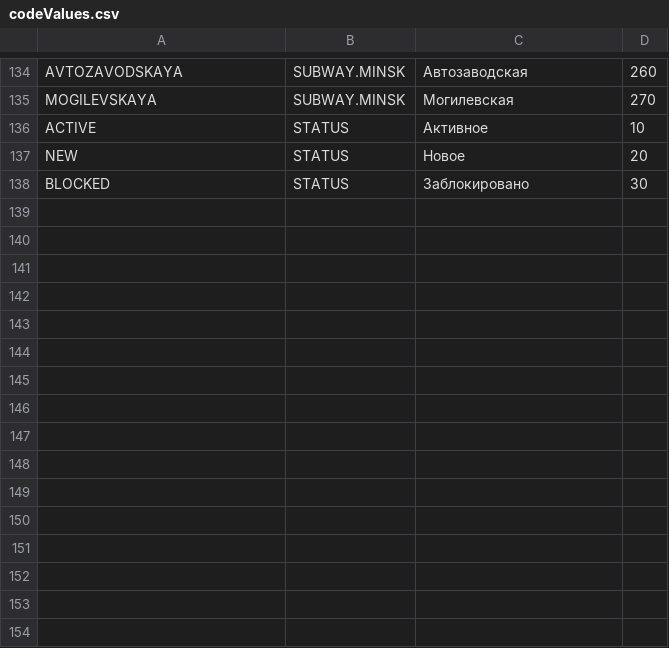
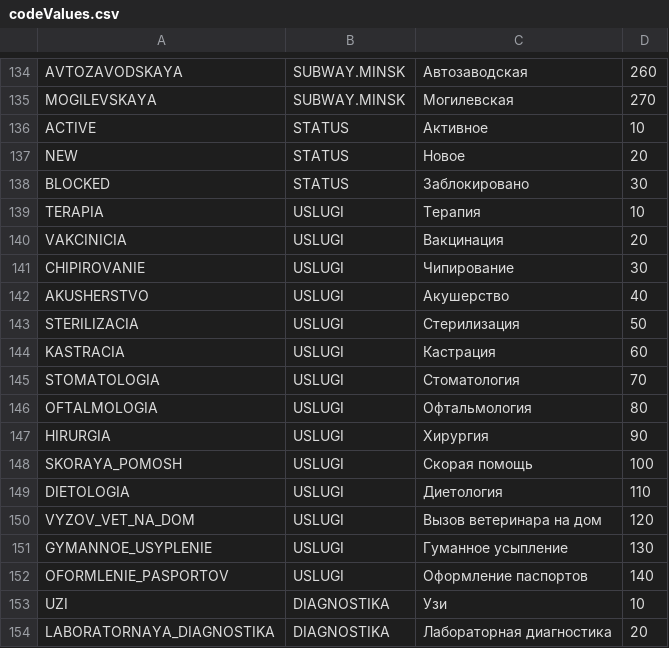
Before and after one commit to PaulShestakov/project-walrus, a CSV file: src/server/repository/codevalues/content/codeValues.csv, drawn as a sheet; only a part is shown, gaps mark what is left out; the diff names each change by its address in the sheet, - before the commit and + after, or states it on an @@ line.

Commit message:
code values

```diff
--- a/src/server/repository/codevalues/content/codeValues.csv
+++ b/src/server/repository/codevalues/content/codeValues.csv
+row 139: TERAPIA | USLUGI | Терапия | 10
+row 140: VAKCINICIA | USLUGI | Вакцинация | 20
+row 141: CHIPIROVANIE | USLUGI | Чипирование | 30
+row 142: AKUSHERSTVO | USLUGI | Акушерство | 40
+row 143: STERILIZACIA | USLUGI | Стерилизация | 50
+row 144: KASTRACIA | USLUGI | Кастрация | 60
+row 145: STOMATOLOGIA | USLUGI | Стоматология | 70
+row 146: OFTALMOLOGIA | USLUGI | Офтальмология | 80
+row 147: HIRURGIA | USLUGI | Хирургия | 90
+row 148: SKORAYA_POMOSH | USLUGI | Скорая помощь | 100
+row 149: DIETOLOGIA | USLUGI | Диетология | 110
+row 150: VYZOV_VET_NA_DOM | USLUGI | Вызов ветеринара на дом | 120
+row 151: GYMANNOE_USYPLENIE | USLUGI | Гуманное усыпление | 130
+row 152: OFORMLENIE_PASPORTOV | USLUGI | Оформление паспортов | 140
+row 153: UZI | DIAGNOSTIKA | Узи | 10
+row 154: LABORATORNAYA_DIAGNOSTIKA | DIAGNOSTIKA | Лабораторная диагностика | 20
```
